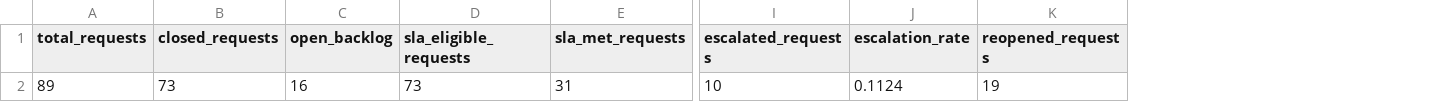
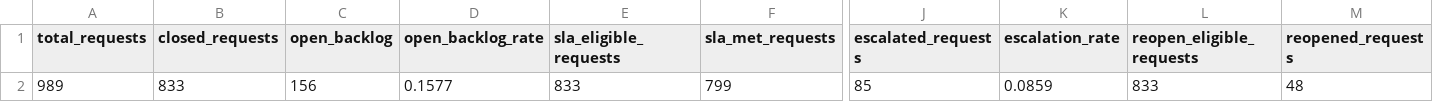
Before and after one commit to DataTideHH/fabric-service-operations-analytics, a CSV file: evidence/service_operations_kpis.csv, drawn as a sheet; only a part is shown, gaps mark what is left out; removed rows and columns are numbered as before the commit, all else as after; rows hold the shown columns only; the diff names each change by its address in the sheet, - before the commit and + after, or states it on an @@ line.

Commit message:
Publish calibrated Gold KPI evidence

```diff
--- a/evidence/service_operations_kpis.csv
+++ b/evidence/service_operations_kpis.csv
+column D (open_backlog_rate), empty
+column L (reopen_eligible_requests), empty
-row 2: 89 | 73 | 16 | 73 | 31 | 10 | 0.1124 | 19
+row 2: 989 | 833 | 156 | 0.1577 | 833 | 799 | 85 | 0.0859 | 833 | 48
```
